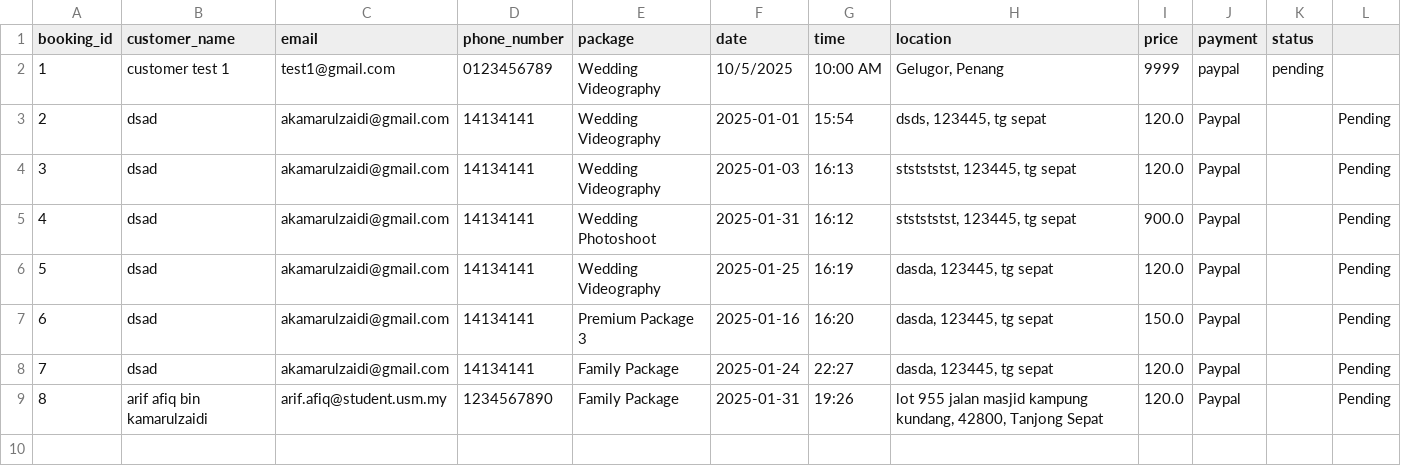
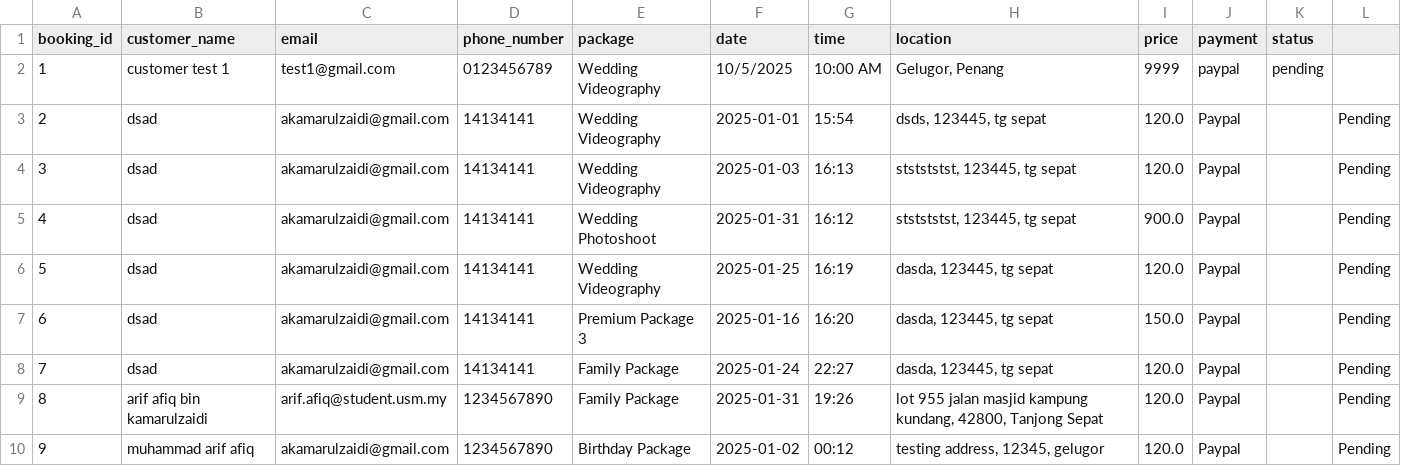
Before and after one commit to mionaufal03/Project2, a CSV file: database/booking.csv, drawn as a sheet; the diff names each change by its address in the sheet, - before the commit and + after, or states it on an @@ line.

```diff
--- a/database/booking.csv
+++ b/database/booking.csv
+row 10: 9 | muhammad arif afiq | akamarulzaidi@gmail.com | 1234567890 | Birthday Package | 2025-01-02 | 00:12 | testing address, 12345, gelugor | 120.0 | Paypal |  | Pending
```
Also changed, not shown: 9 other files.
